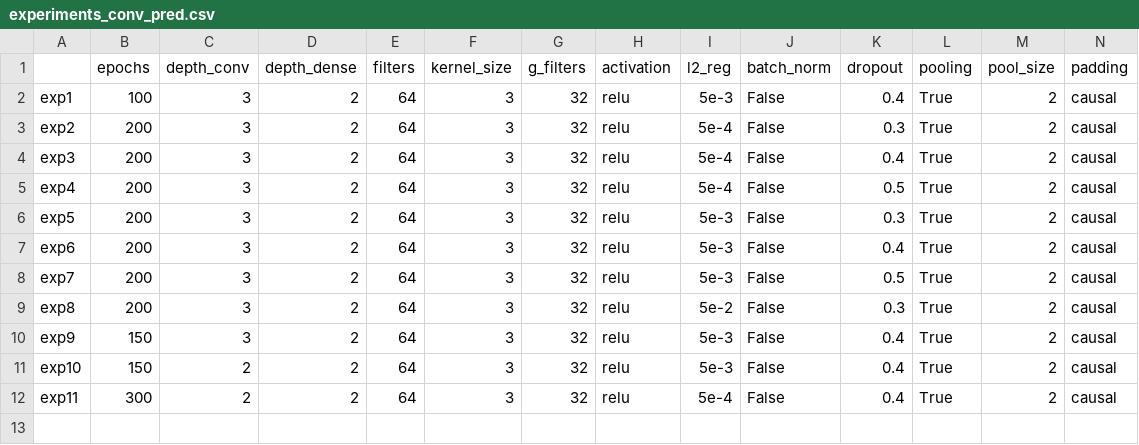
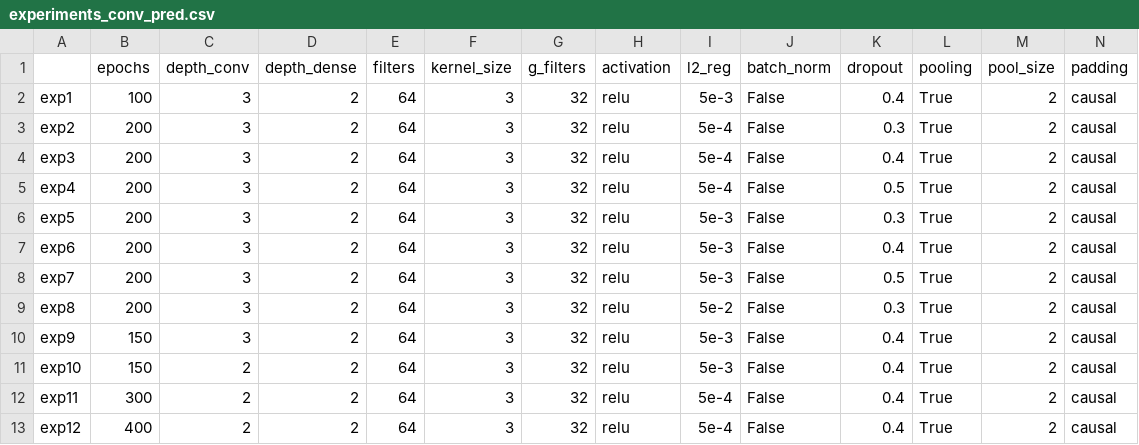
Before and after one commit to AlessiaRuggeri30/epileptic-seizure-prediction, a CSV file: graph-based_dl/convolutional/experiments_conv_pred.csv, drawn as a sheet; only a part is shown; rows hold the shown columns only; the diff names each change by its address in the sheet, - before the commit and + after, or states it on an @@ line.

Commit message:
Added graph conv results

```diff
--- a/graph-based_dl/convolutional/experiments_conv_pred.csv
+++ b/graph-based_dl/convolutional/experiments_conv_pred.csv
+row 13: exp12 | 400 | 2 | 2 | 64 | 3 | 32 | relu | 5e-4 | False | 0.4 | True | 2 | causal
```
Also changed, not shown: 5 other files.
